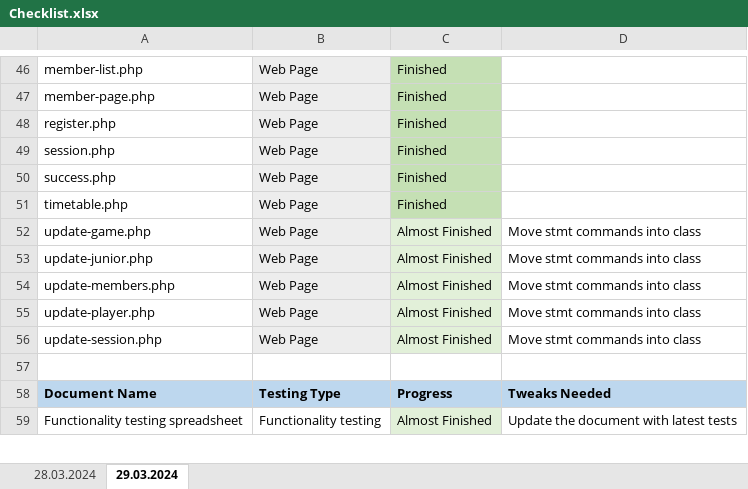
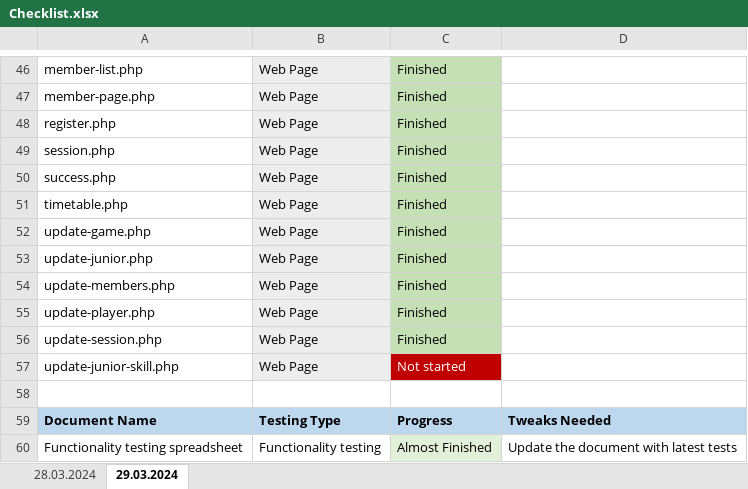
Before and after one commit to DominikSubocz/Simply-Rugby-Management-Web-App, an Excel workbook: Checklist.xlsx, sheet 29.03.2024, drawn as a sheet; only a part is shown, gaps mark what is left out; values as stored, in another font and other column widths than the file's, no borders; the diff names each change by its address in the sheet, - before the commit and + after, or states it on an @@ line.

Commit message:
Update Pages Tweak
I have now moved all $stmt commands into separate classes to clean up the code, and make everything well structured.

```diff
--- a/Checklist.xlsx (sheet 29.03.2024)
+++ b/Checklist.xlsx (sheet 29.03.2024)
-C52:C56: Almost Finished
+C52:C56: Finished
-C52:C56 fill: #E2F0D9
+C52:C56 fill: #C5E0B4
-D52:D56: Move stmt commands into class
+D52:D56: (empty)
+row 57: update-junior-skill.php | Web Page | Not started
```
Also changed, not shown: sheet 28.03.2024, 7 other files.
